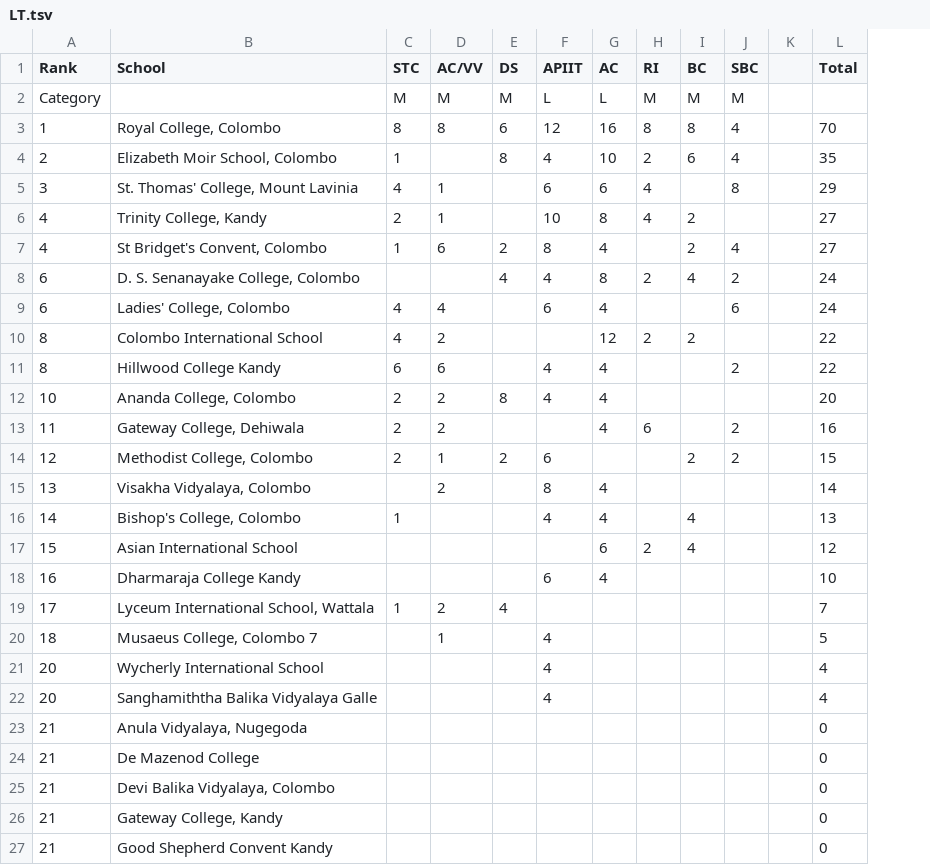
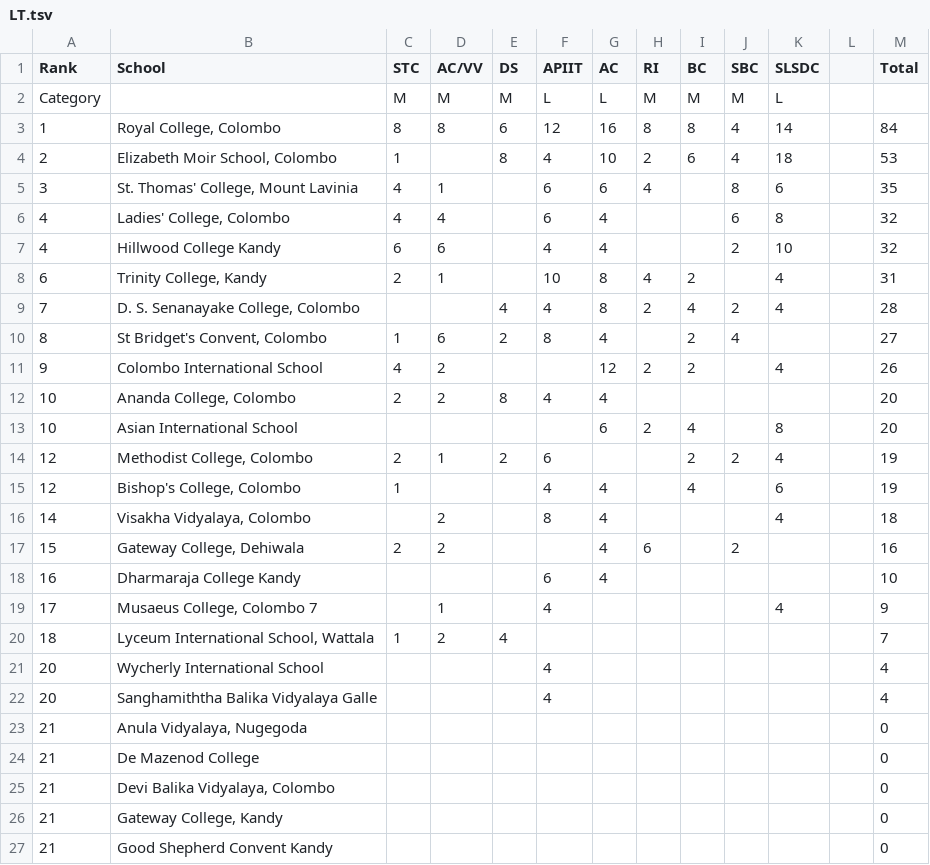
Before and after one commit to DDH13/debaterscouncil, a TSV file: assets/files/LT.tsv, drawn as a sheet; only a part is shown; removed rows and columns are numbered as before the commit, all else as after; the diff names each change by its address in the sheet, - before the commit and + after, or states it on an @@ line.

Commit message:
Update League Table SLSDC

```diff
--- a/assets/files/LT.tsv
+++ b/assets/files/LT.tsv
+column K (SLSDC), rows 2-5: L | 14 | 18 | 6; row 8: 4; row 11: 4; rows 14-15: 4 | 6
-M3 (Total): 70
+M3 (Total): 84
-M4 (Total): 35
+M4 (Total): 53
-M5 (Total): 29
+M5 (Total): 35
+row 6: 4 | Ladies' College, Colombo | 4 | 4 |  | 6 | 4 |  |  | 6 | 8 |  | 32
+row 7: 4 | Hillwood College Kandy | 6 | 6 |  | 4 | 4 |  |  | 2 | 10 |  | 32
-A8 (Rank): 4
+A8 (Rank): 6
-M8 (Total): 27
+M8 (Total): 31
+row 9: 7 | D. S. Senanayake College, Colombo |  |  | 4 | 4 | 8 | 2 | 4 | 2 | 4 |  | 28
-A10 (Rank): 4
+A10 (Rank): 8
-row 8: 6 | D. S. Senanayake College, Colombo |  |  | 4 | 4 | 8 | 2 | 4 | 2 |  | 24
-row 9: 6 | Ladies' College, Colombo | 4 | 4 |  | 6 | 4 |  |  | 6 |  | 24
-A11 (Rank): 8
+A11 (Rank): 9
-M11 (Total): 22
+M11 (Total): 26
-row 11: 8 | Hillwood College Kandy | 6 | 6 |  | 4 | 4 |  |  | 2 |  | 22
-row 13: 11 | Gateway College, Dehiwala | 2 | 2 |  |  | 4 | 6 |  | 2 |  | 16
+row 13: 10 | Asian International School |  |  |  |  | 6 | 2 | 4 |  | 8 |  | 20
-M14 (Total): 15
+M14 (Total): 19
-row 15: 13 | Visakha Vidyalaya, Colombo |  | 2 |  | 8 | 4 |  |  |  |  | 14
-A15 (Rank): 14
+A15 (Rank): 12
-M15 (Total): 13
+M15 (Total): 19
-row 17: 15 | Asian International School |  |  |  |  | 6 | 2 | 4 |  |  | 12
+row 16: 14 | Visakha Vidyalaya, Colombo |  | 2 |  | 8 | 4 |  |  |  | 4 |  | 18
+row 17: 15 | Gateway College, Dehiwala | 2 | 2 |  |  | 4 | 6 |  | 2 |  |  | 16
+row 19: 17 | Musaeus College, Colombo 7 |  | 1 |  | 4 |  |  |  |  | 4 |  | 9
-A20 (Rank): 17
+A20 (Rank): 18
-row 20: 18 | Musaeus College, Colombo 7 |  | 1 |  | 4 |  |  |  |  |  | 5
```
